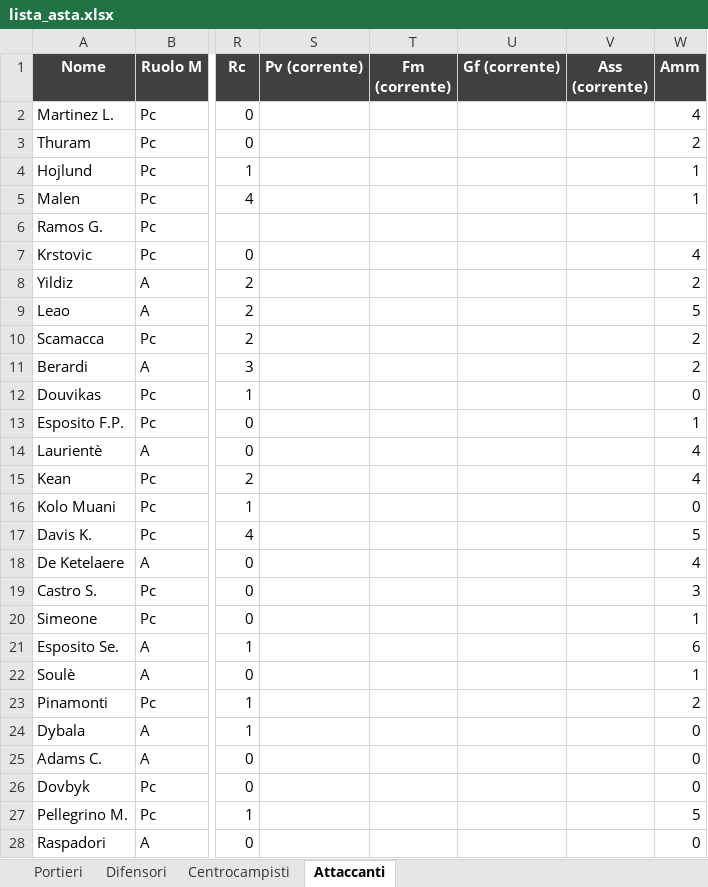
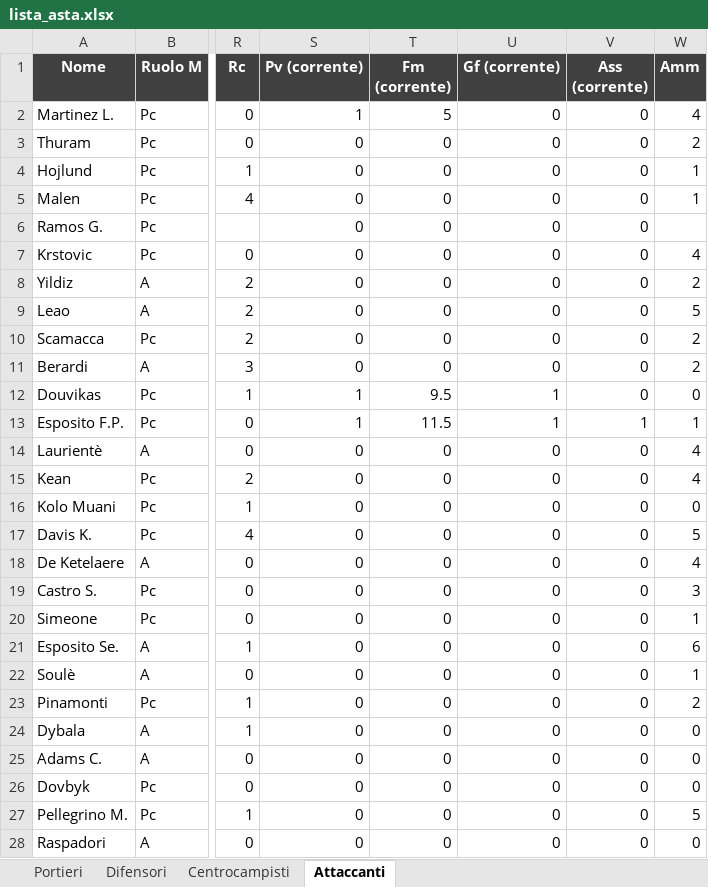
Before and after one commit to danielebaldo/fantaden, an Excel workbook: export/lista_asta.xlsx, sheet Attaccanti, drawn as a sheet; only a part is shown, gaps mark what is left out; values as stored, in another font and other column widths than the file's, no borders; the diff covers the shown part only; the diff names each change by its address in the sheet, - before the commit and + after, or states it on an @@ line.

```diff
--- a/export/lista_asta.xlsx (sheet Attaccanti)
+++ b/export/lista_asta.xlsx (sheet Attaccanti)
-S2 (Pv (corrente)): (empty)
+S2 (Pv (corrente)): 1
-T2 (Fm (corrente)): (empty)
+T2 (Fm (corrente)): 5
-U2:U11 (Gf (corrente)): (empty)
+U2:U11 (Gf (corrente)): 0
-V2:V12 (Ass (corrente)): (empty)
+V2:V12 (Ass (corrente)): 0
-S3:S11 (Pv (corrente)): (empty)
+S3:S11 (Pv (corrente)): 0
-T3:T11 (Fm (corrente)): (empty)
+T3:T11 (Fm (corrente)): 0
-S12:S13 (Pv (corrente)): (empty)
+S12:S13 (Pv (corrente)): 1
-T12 (Fm (corrente)): (empty)
+T12 (Fm (corrente)): 9.5
-U12:U13 (Gf (corrente)): (empty)
+U12:U13 (Gf (corrente)): 1
-T13 (Fm (corrente)): (empty)
+T13 (Fm (corrente)): 11.5
-V13 (Ass (corrente)): (empty)
+V13 (Ass (corrente)): 1
-S14:S28 (Pv (corrente)): (empty)
+S14:S28 (Pv (corrente)): 0
-T14:T28 (Fm (corrente)): (empty)
+T14:T28 (Fm (corrente)): 0
-U14:U28 (Gf (corrente)): (empty)
+U14:U28 (Gf (corrente)): 0
-V14:V28 (Ass (corrente)): (empty)
+V14:V28 (Ass (corrente)): 0
```
Also changed, not shown: 244 edited cells elsewhere in this sheet, sheet Centrocampisti, sheet Difensori, sheet Portieri, 5 other files.
